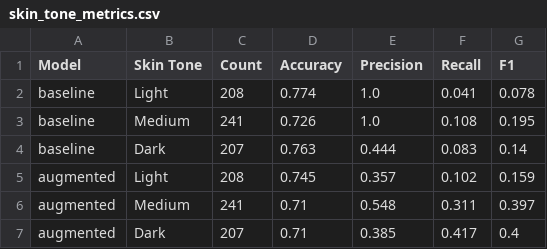
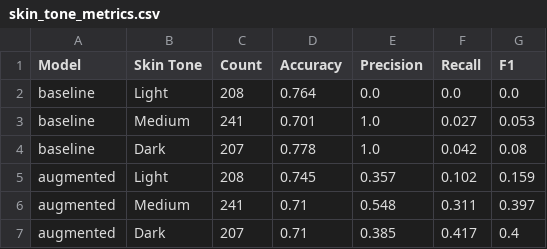
Before and after one commit to Shaba9/melanoma_soc, a CSV file: artifacts/tables/skin_tone_metrics.csv, drawn as a sheet.

```diff
--- a/artifacts/tables/skin_tone_metrics.csv
+++ b/artifacts/tables/skin_tone_metrics.csv
@@ -1,5 +1,5 @@
 Model,Skin Tone,Count,Accuracy,Precision,Recall,F1
-baseline,Light,208,0.774,1.0,0.041,0.078
-baseline,Medium,241,0.726,1.0,0.108,0.195
-baseline,Dark,207,0.763,0.444,0.083,0.14
+baseline,Light,208,0.764,0.0,0.0,0.0
+baseline,Medium,241,0.701,1.0,0.027,0.053
+baseline,Dark,207,0.778,1.0,0.042,0.08
 augmented,Light,208,0.745,0.357,0.102,0.159
```
Also changed, not shown: 15 other files.
